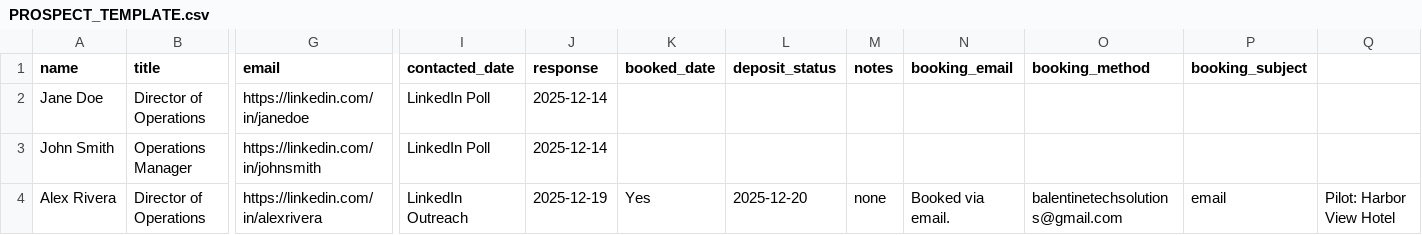
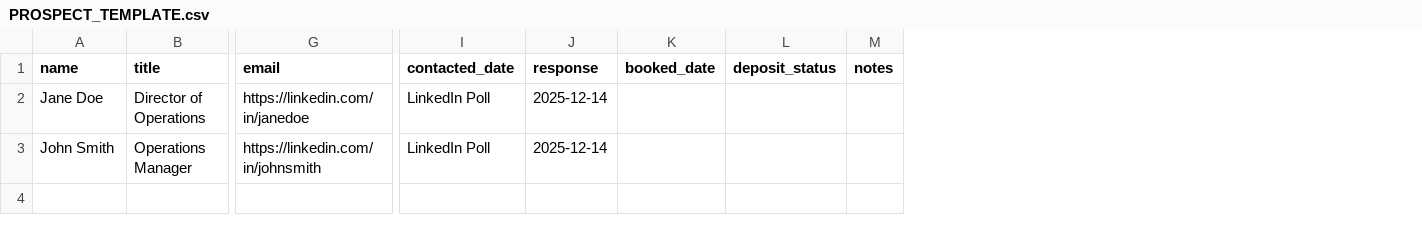
Before and after one commit to Debalent/RelayPoint, a CSV file: EXPERIMENTS/OUTREACH/PROSPECT_TEMPLATE.csv, drawn as a sheet; only a part is shown, gaps mark what is left out; rows hold the shown columns only; the diff names each change by its address in the sheet, - before the commit and + after, or states it on an @@ line.

Commit message:
chore: update outreach assets and cloudbeds mapping UI

```diff
--- a/EXPERIMENTS/OUTREACH/PROSPECT_TEMPLATE.csv
+++ b/EXPERIMENTS/OUTREACH/PROSPECT_TEMPLATE.csv
-column N (booking_email), empty
-column O (booking_method), empty
-column P (booking_subject), empty
-column Q, empty
-row 4: Alex Rivera | Director of Operations | https://linkedin.com/in/alexrivera | LinkedIn Outreach | 2025-12-19 | Yes | 2025-12-20 | none | Booked via email. | balentinetechsolutions@gmail.com | email | Pilot: Harbor View Hotel
```
Also changed, not shown: 24 other files.
